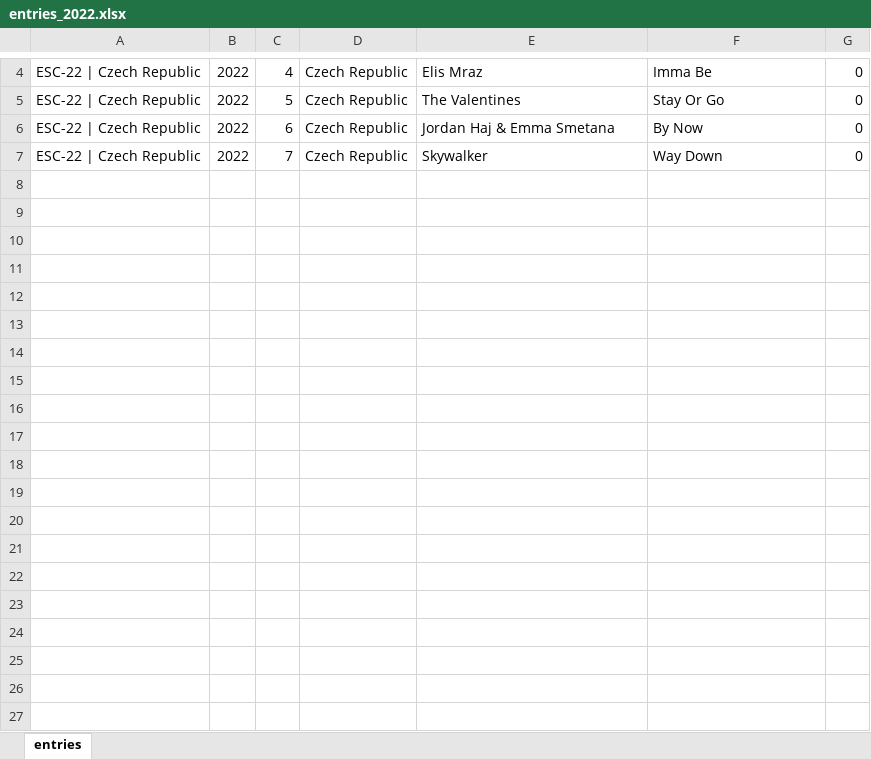
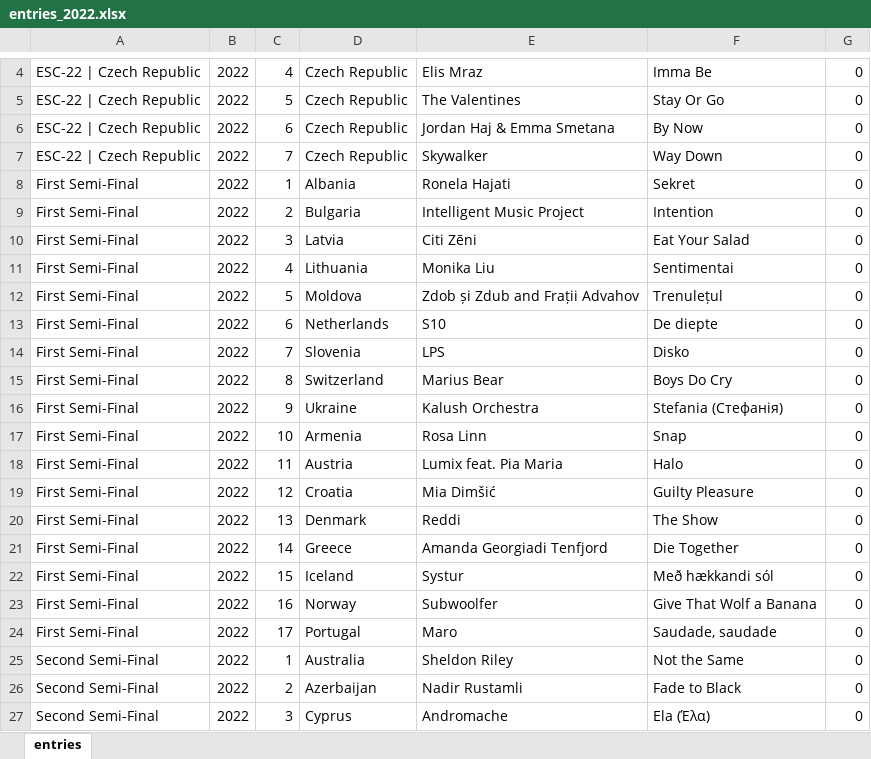
Before and after one commit to barkev2009/eurovision-app, an Excel workbook: db_files/entries_2022.xlsx, sheet entries, drawn as a sheet; only a part is shown, gaps mark what is left out; values as stored, in another font and other column widths than the file's, no borders; the diff covers the shown part only; the diff names each change by its address in the sheet, - before the commit and + after, or states it on an @@ line.

```diff
--- a/db_files/entries_2022.xlsx (sheet entries)
+++ b/db_files/entries_2022.xlsx (sheet entries)
+row 8: First Semi-Final | 2022 | 1 | Albania | Ronela Hajati | Sekret | 0
+row 9: First Semi-Final | 2022 | 2 | Bulgaria | Intelligent Music Project | Intention | 0
+row 10: First Semi-Final | 2022 | 3 | Latvia | Citi Zēni | Eat Your Salad | 0
+row 11: First Semi-Final | 2022 | 4 | Lithuania | Monika Liu | Sentimentai | 0
+row 12: First Semi-Final | 2022 | 5 | Moldova | Zdob și Zdub and Frații Advahov | Trenulețul | 0
+row 13: First Semi-Final | 2022 | 6 | Netherlands | S10 | De diepte | 0
+row 14: First Semi-Final | 2022 | 7 | Slovenia | LPS | Disko | 0
+row 15: First Semi-Final | 2022 | 8 | Switzerland | Marius Bear | Boys Do Cry | 0
+row 16: First Semi-Final | 2022 | 9 | Ukraine | Kalush Orchestra | Stefania (Стефанія) | 0
+row 17: First Semi-Final | 2022 | 10 | Armenia | Rosa Linn | Snap | 0
+row 18: First Semi-Final | 2022 | 11 | Austria | Lumix feat. Pia Maria | Halo | 0
+row 19: First Semi-Final | 2022 | 12 | Croatia | Mia Dimšić | Guilty Pleasure | 0
+row 20: First Semi-Final | 2022 | 13 | Denmark | Reddi | The Show | 0
+row 21: First Semi-Final | 2022 | 14 | Greece | Amanda Georgiadi Tenfjord | Die Together | 0
+row 22: First Semi-Final | 2022 | 15 | Iceland | Systur | Með hækkandi sól | 0
+row 23: First Semi-Final | 2022 | 16 | Norway | Subwoolfer | Give That Wolf a Banana | 0
+row 24: First Semi-Final | 2022 | 17 | Portugal | Maro | Saudade, saudade | 0
+row 25: Second Semi-Final | 2022 | 1 | Australia | Sheldon Riley | Not the Same | 0
+row 26: Second Semi-Final | 2022 | 2 | Azerbaijan | Nadir Rustamli | Fade to Black | 0
+row 27: Second Semi-Final | 2022 | 3 | Cyprus | Andromache | Ela (Έλα) | 0
```
Also changed, not shown: 20 added rows elsewhere in this sheet, 2 other files.
